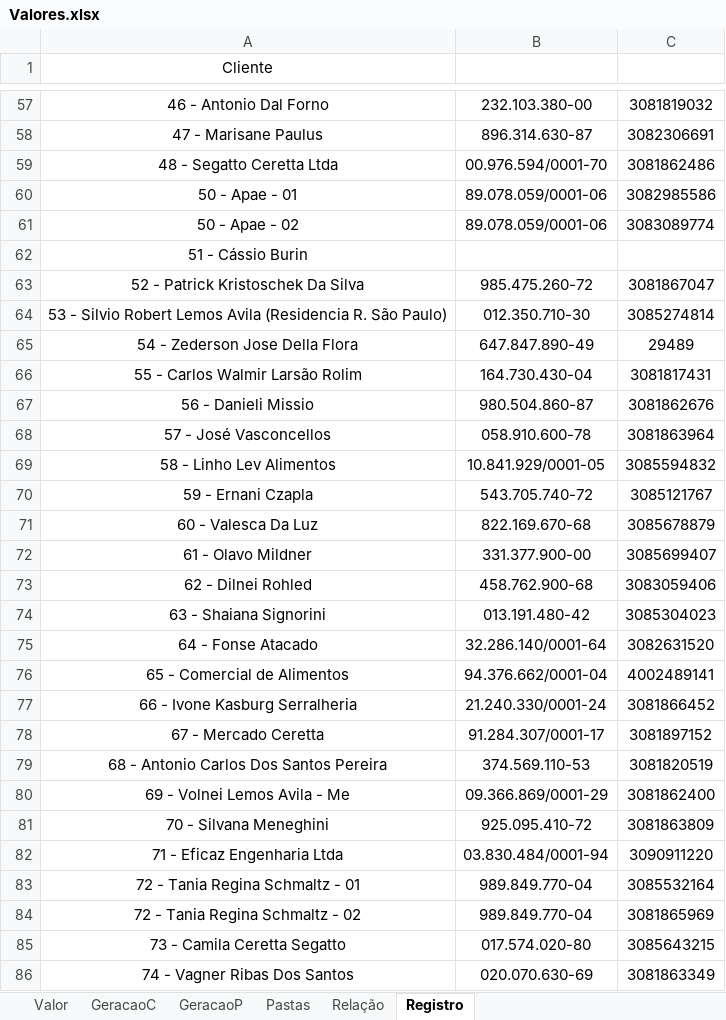
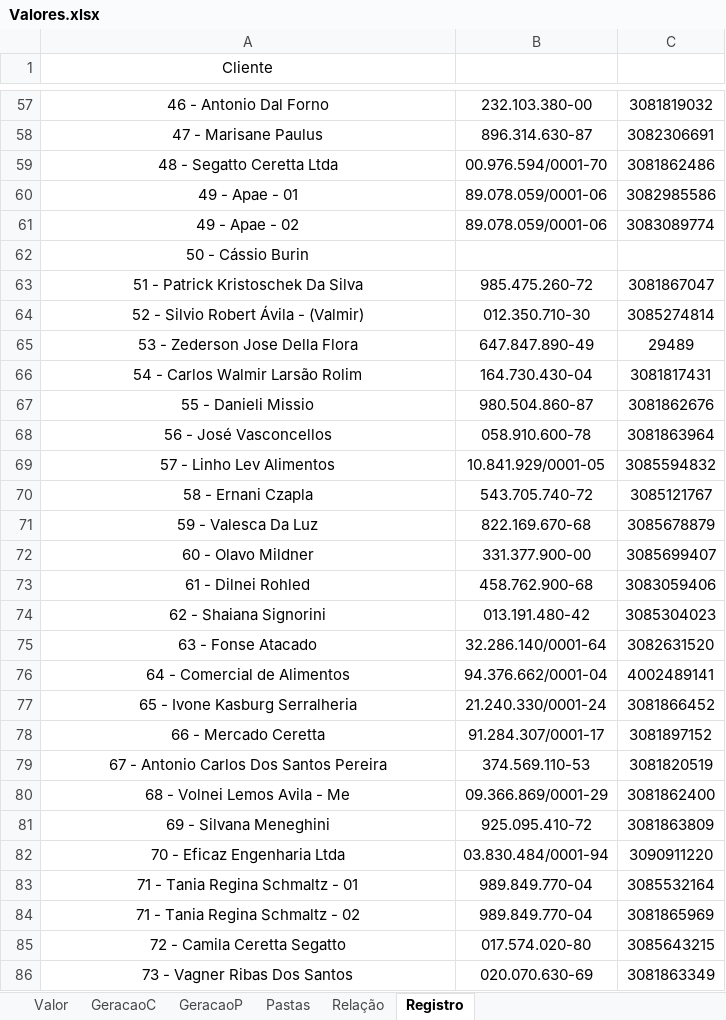
Before and after one commit to LeonardoFdSantos/Analises, an Excel workbook: Pycharm/Valores.xlsx, sheet Registro, drawn as a sheet; only a part is shown, gaps mark what is left out; values as stored, in another font and other column widths than the file's, no borders; table styles not drawn; the diff names each change by its address in the sheet, - before the commit and + after, or states it on an @@ line.

```diff
--- a/Pycharm/Valores.xlsx (sheet Registro)
+++ b/Pycharm/Valores.xlsx (sheet Registro)
-A60 (Cliente): 50 - Apae - 01
+A60 (Cliente): 49 - Apae - 01
-A61 (Cliente): 50 - Apae - 02
+A61 (Cliente): 49 - Apae - 02
-A62 (Cliente): 51 - Cássio Burin
+A62 (Cliente): 50 - Cássio Burin
-A63 (Cliente): 52 - Patrick Kristoschek Da Silva
+A63 (Cliente): 51 - Patrick Kristoschek Da Silva
-A64 (Cliente): 53 - Silvio Robert Lemos Avila (Residencia R. São Paulo)
+A64 (Cliente): 52 - Silvio Robert Ávila - (Valmir)
-A65 (Cliente): 54 - Zederson Jose Della Flora
+A65 (Cliente): 53 - Zederson Jose Della Flora
-A66 (Cliente): 55 - Carlos Walmir Larsão Rolim
+A66 (Cliente): 54 - Carlos Walmir Larsão Rolim
-A67 (Cliente): 56 - Danieli Missio
+A67 (Cliente): 55 - Danieli Missio
-A68 (Cliente): 57 - José Vasconcellos
+A68 (Cliente): 56 - José Vasconcellos
-A69 (Cliente): 58 - Linho Lev Alimentos
+A69 (Cliente): 57 - Linho Lev Alimentos
-A70 (Cliente): 59 - Ernani Czapla
+A70 (Cliente): 58 - Ernani Czapla
-A71 (Cliente): 60 - Valesca Da Luz
+A71 (Cliente): 59 - Valesca Da Luz
-A72 (Cliente): 61 - Olavo Mildner
+A72 (Cliente): 60 - Olavo Mildner
-A73 (Cliente): 62 - Dilnei Rohled
+A73 (Cliente): 61 - Dilnei Rohled
-A74 (Cliente): 63 - Shaiana Signorini
+A74 (Cliente): 62 - Shaiana Signorini
-A75 (Cliente): 64 - Fonse Atacado
+A75 (Cliente): 63 - Fonse Atacado
-A76 (Cliente): 65 - Comercial de Alimentos
+A76 (Cliente): 64 - Comercial de Alimentos
-A77 (Cliente): 66 - Ivone Kasburg Serralheria
+A77 (Cliente): 65 - Ivone Kasburg Serralheria
-A78 (Cliente): 67 - Mercado Ceretta
+A78 (Cliente): 66 - Mercado Ceretta
-A79 (Cliente): 68 - Antonio Carlos Dos Santos Pereira
+A79 (Cliente): 67 - Antonio Carlos Dos Santos Pereira
-A80 (Cliente): 69 - Volnei Lemos Avila - Me
+A80 (Cliente): 68 - Volnei Lemos Avila - Me
-A81 (Cliente): 70 - Silvana Meneghini
+A81 (Cliente): 69 - Silvana Meneghini
-A82 (Cliente): 71 - Eficaz Engenharia Ltda
+A82 (Cliente): 70 - Eficaz Engenharia Ltda
-A83 (Cliente): 72 - Tania Regina Schmaltz - 01
+A83 (Cliente): 71 - Tania Regina Schmaltz - 01
-A84 (Cliente): 72 - Tania Regina Schmaltz - 02
+A84 (Cliente): 71 - Tania Regina Schmaltz - 02
-A85 (Cliente): 73 - Camila Ceretta Segatto
+A85 (Cliente): 72 - Camila Ceretta Segatto
-A86 (Cliente): 74 - Vagner Ribas Dos Santos
+A86 (Cliente): 73 - Vagner Ribas Dos Santos
```
Also changed, not shown: sheet Relação, sheet Pastas, 4 other files.
